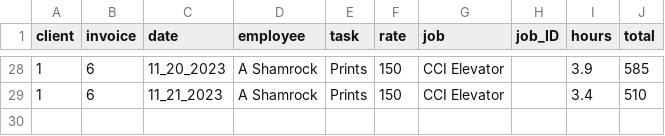
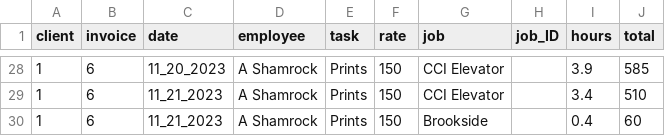
Before and after one commit to ashamrock/TestTable, a CSV file: db.csv, drawn as a sheet; only a part is shown, gaps mark what is left out.

Commit message:
Adding Job list

```diff
--- a/db.csv
+++ b/db.csv
@@ -29 +29,2 @@ client,invoice,date,employee,task,rate,job,job_ID,hours,total
 1,6,11_21_2023,A Shamrock,Prints,150,CCI Elevator,,3.4,510
+1,6,11_21_2023,A Shamrock,Prints,150,Brookside,,0.4,60
```
